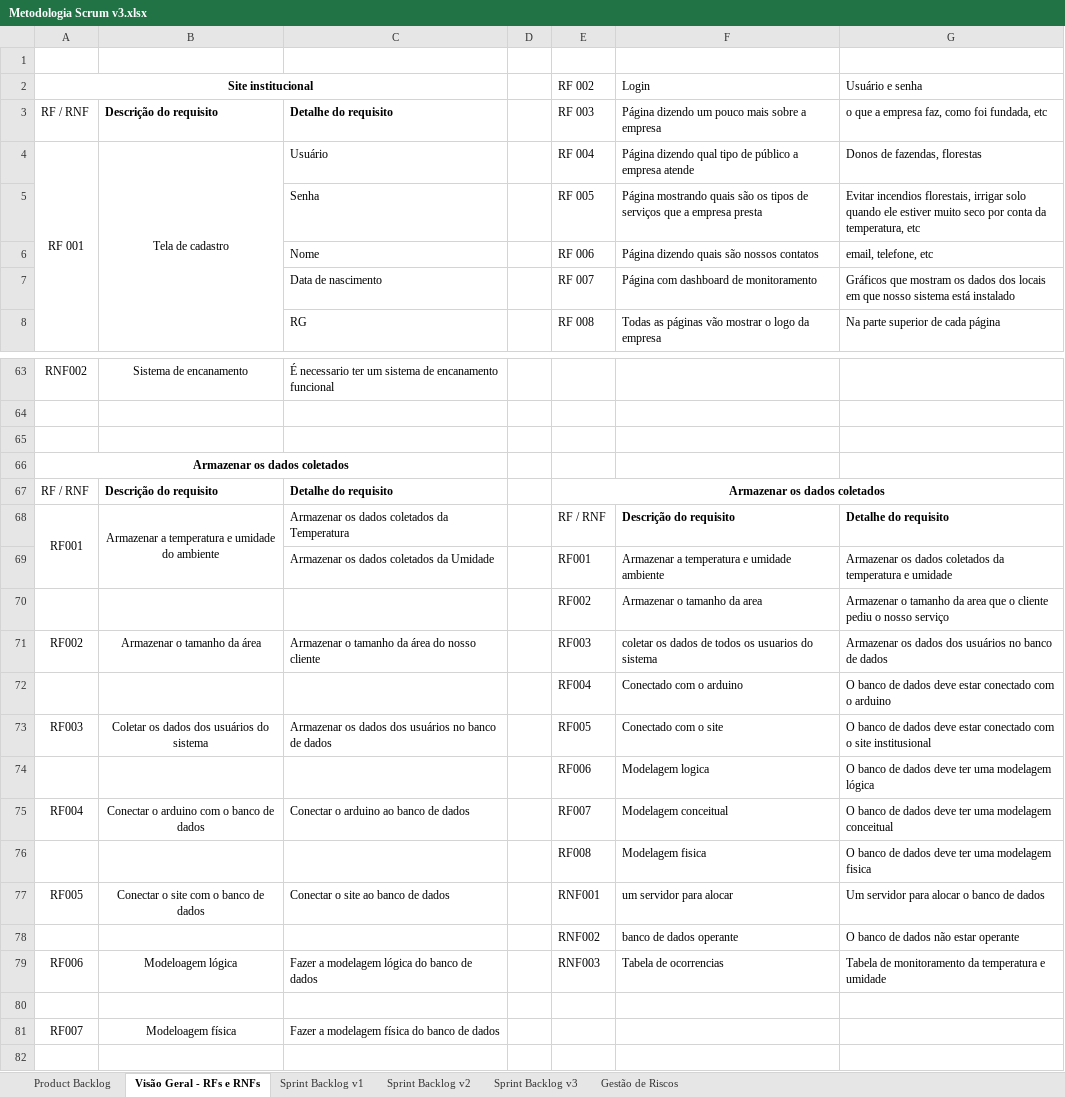
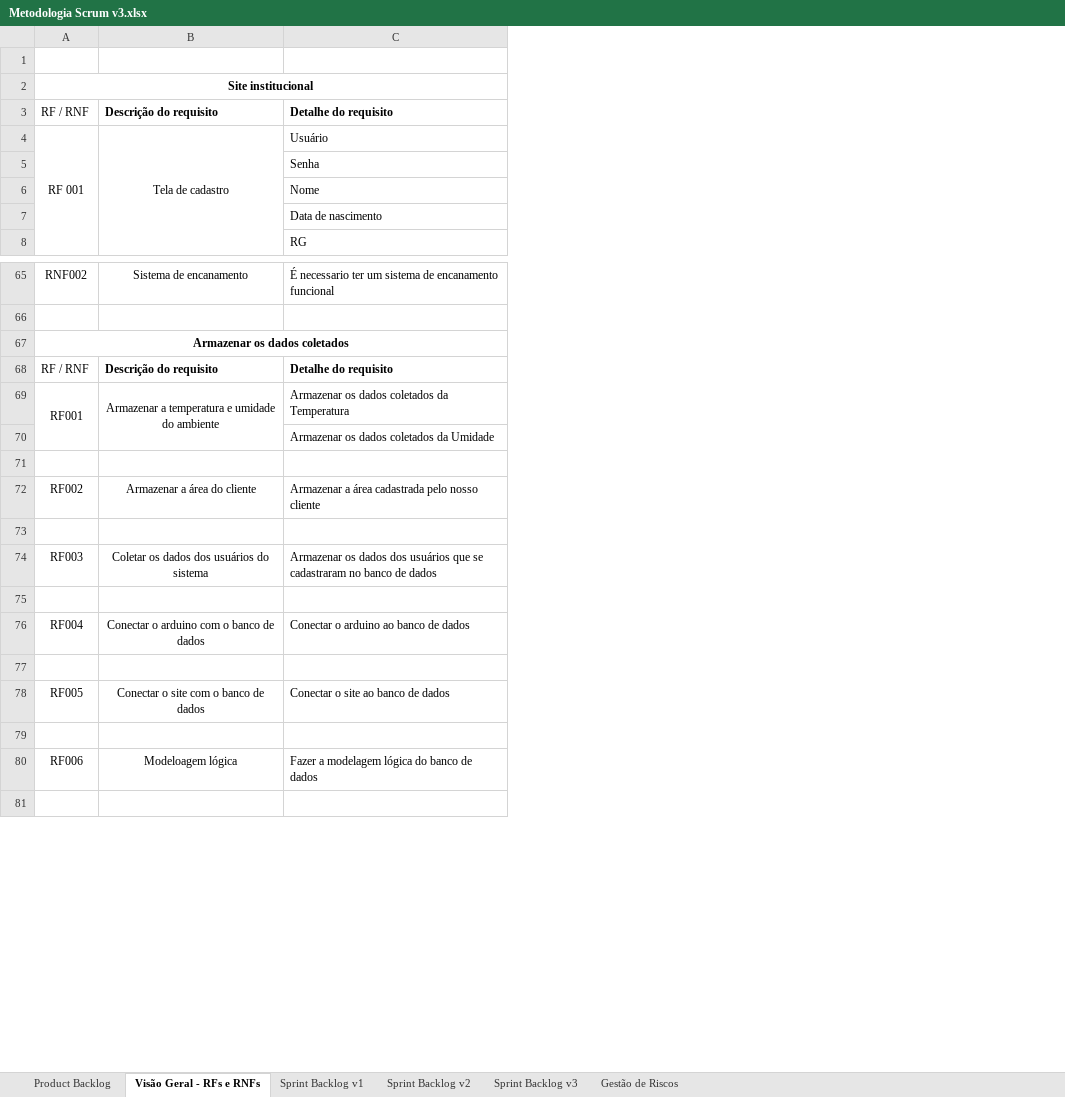
Before and after one commit to BandTec/sdpiar, an Excel workbook: documentacao/Tecnologia da Informação/Metodologia Scrum v3.xlsx, sheet Visão Geral - RFs e RNFs, drawn as a sheet; only a part is shown, gaps mark what is left out; values as stored, in another font and other column widths than the file's, no borders; removed rows and columns are numbered as before the commit, all else as after; the diff covers the shown part only; the diff names each change by its address in the sheet, - before the commit and + after, or states it on an @@ line.

```diff
--- a/documentacao/Tecnologia da Informação/Metodologia Scrum v3.xlsx (sheet Visão Geral - RFs e RNFs)
+++ b/documentacao/Tecnologia da Informação/Metodologia Scrum v3.xlsx (sheet Visão Geral - RFs e RNFs)
-column D, empty
-column E, rows 2-8: RF 002 | RF 003 | RF 004 | RF 005 | RF 006 | RF 007 | RF 008; rows 67-79: Armazenar os dados coletados | RF / RNF | RF001 | RF002 | RF003 | RF004 | RF005 | RF006 | RF007 | RF008 | RNF001 | RNF002 | RNF003
-column F, rows 2-8: Login | Página dizendo um pouco mais sobre a empresa | Página dizendo qual tipo de público a empresa atende | Página mostrando quais são os tipos de serviços que a empresa presta | Página dizendo quais são nossos contatos | Página com dashboard de monitoramento | Todas as páginas vão mostrar o logo da empresa; rows 68-79: Descrição do requisito | Armazenar a temperatura e umidade ambiente | Armazenar o tamanho da area | coletar os dados de todos os usuarios do sistema | Conectado com o arduino | Conectado com o site | Modelagem logica | Modelagem conceitual | Modelagem fisica | um servidor para alocar | banco de dados operante | Tabela de ocorrencias
-column G, rows 2-8: Usuário e senha | o que a empresa faz, como foi fundada, etc | Donos de fazendas, florestas | Evitar incendios florestais, irrigar solo quando ele estiver muito seco por conta da temperatura, etc | email, telefone, etc | Gráficos que mostram os dados dos locais em que nosso sistema está instalado | Na parte superior de cada página; rows 68-79: Detalhe do requisito | Armazenar os dados coletados da temperatura e umidade | Armazenar o tamanho da area que o cliente pediu o nosso serviço | Armazenar os dados dos usuários no banco de dados | O banco de dados deve estar conectado com o arduino | O banco de dados deve estar conectado com o site institusional | O banco de dados deve ter uma modelagem lógica | O banco de dados deve ter uma modelagem conceitual | O banco de dados deve ter uma modelagem fisica | Um servidor para alocar o banco de dados | O banco de dados não estar operante | Tabela de monitoramento da temperatura e umidade
-row 65: (empty)
-row 71:  |  |  |  | RF002 | Armazenar o tamanho da area | Armazenar o tamanho da area que o cliente pediu o nosso serviço
+row 71: (empty)
-B72: Armazenar o tamanho da área
+B72: Armazenar a área do cliente
-C72: Armazenar o tamanho da área do nosso cliente
+C72: Armazenar a área cadastrada pelo nosso cliente
-row 73:  |  |  |  | RF004 | Conectado com o arduino | O banco de dados deve estar conectado com o arduino
+row 73: (empty)
-C74: …dos usuários no banco…
+C74: …dos usuários que se cadastraram no banco…
-row 75:  |  |  |  | RF006 | Modelagem logica | O banco de dados deve ter uma modelagem lógica
+row 75: (empty)
-row 77:  |  |  |  | RF008 | Modelagem fisica | O banco de dados deve ter uma modelagem fisica
+row 77: (empty)
-row 79:  |  |  |  | RNF002 | banco de dados operante | O banco de dados não estar operante
+row 79: (empty)
-row 80: (empty)
-row 81: RF007 | Modeloagem física | Fazer a modelagem física do banco de dados
```
Also changed, not shown: 3 added rows, 5 removed rows, 19 edited cells and merged cells elsewhere in this sheet, documentacao/P&I/Plano de Homologação.xlsx, 1 other file.
